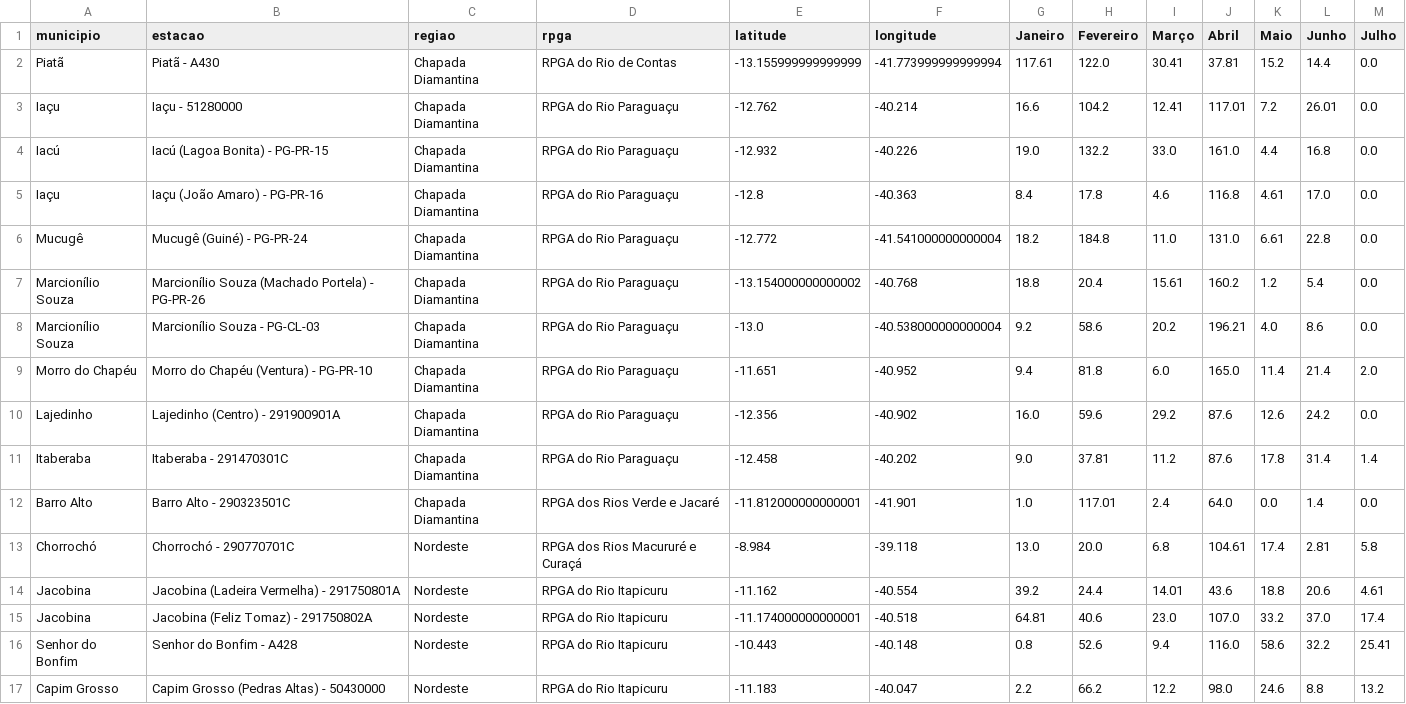
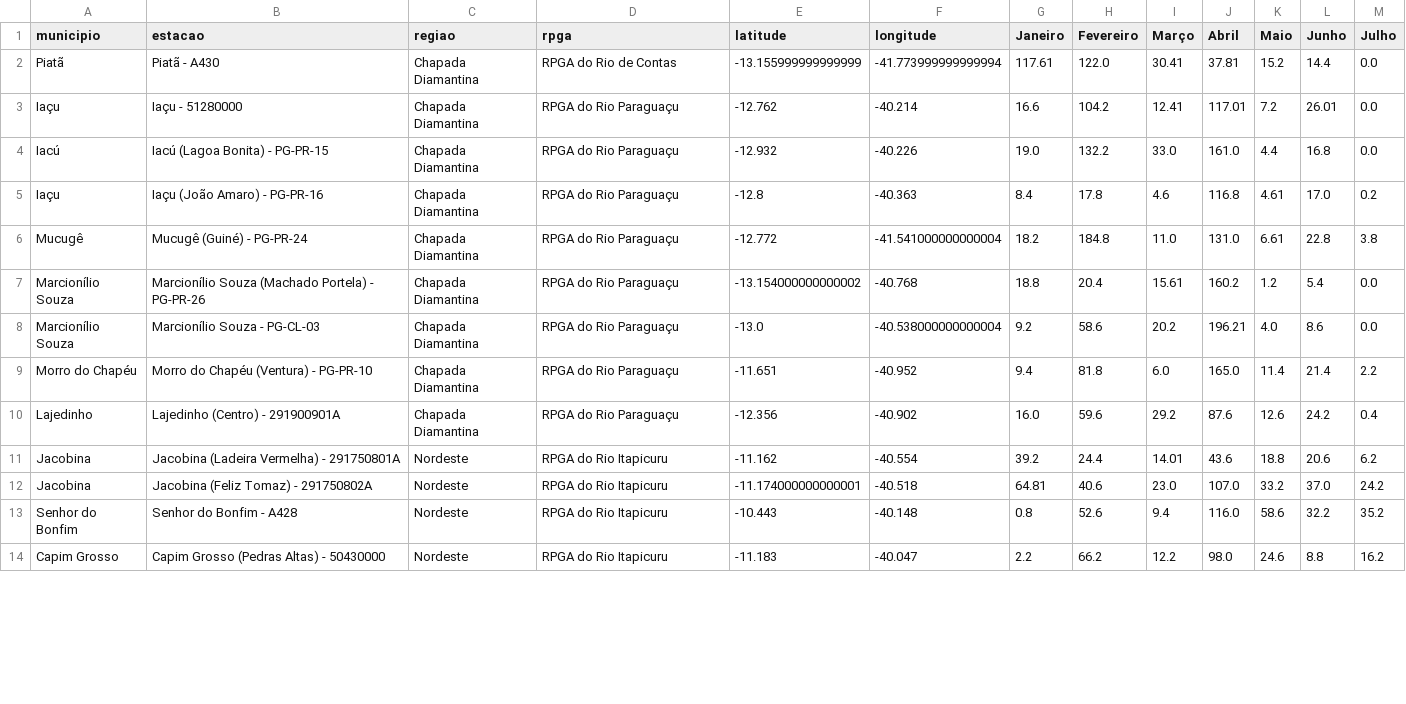
Before and after one commit to SantiagoAmaral/monitoramento1, a CSV file: dados/mensal/2021.csv, drawn as a sheet; only a part is shown; the diff covers the shown part only.

Commit message:
Add files via upload

```diff
--- a/dados/mensal/2021.csv
+++ b/dados/mensal/2021.csv
@@ -4,14 +4,11 @@ Iaçu,Iaçu - 51280000,Chapada Diamantina,RPGA do Rio Paraguaçu,-12.762,-40.214
 Iacú,Iacú (Lagoa Bonita) - PG-PR-15,Chapada Diamantina,RPGA do Rio Paraguaçu,-12.932,-40.226,19.0,132.2,33.0,161.0,4.4,16.8,0.0
-Iaçu,Iaçu (João Amaro) - PG-PR-16,Chapada Diamantina,RPGA do Rio Paraguaçu,-12.8,-40.363,8.4,17.8,4.6,116.8,4.61,17.0,0.0
-Mucugê,Mucugê (Guiné) - PG-PR-24,Chapada Diamantina,RPGA do Rio Paraguaçu,-12.772,-41.541000000000004,18.2,184.8,11.0,131.0,6.61,22.8,0.0
+Iaçu,Iaçu (João Amaro) - PG-PR-16,Chapada Diamantina,RPGA do Rio Paraguaçu,-12.8,-40.363,8.4,17.8,4.6,116.8,4.61,17.0,0.2
+Mucugê,Mucugê (Guiné) - PG-PR-24,Chapada Diamantina,RPGA do Rio Paraguaçu,-12.772,-41.541000000000004,18.2,184.8,11.0,131.0,6.61,22.8,3.8
 Marcionílio Souza,Marcionílio Souza (Machado Portela) - PG-PR-26,Chapada Diamantina,RPGA do Rio Paraguaçu,-13.154000000000002,-40.768,18.8,20.4,15.61,160.2,1.2,5.4,0.0
 Marcionílio Souza,Marcionílio Souza - PG-CL-03,Chapada Diamantina,RPGA do Rio Paraguaçu,-13.0,-40.538000000000004,9.2,58.6,20.2,196.21,4.0,8.6,0.0
-Morro do Chapéu,Morro do Chapéu (Ventura) - PG-PR-10,Chapada Diamantina,RPGA do Rio Paraguaçu,-11.651,-40.952,9.4,81.8,6.0,165.0,11.4,21.4,2.0
-Lajedinho,Lajedinho (Centro) - 291900901A,Chapada Diamantina,RPGA do Rio Paraguaçu,-12.356,-40.902,16.0,59.6,29.2,87.6,12.6,24.2,0.0
-Itaberaba,Itaberaba - 291470301C,Chapada Diamantina,RPGA do Rio Paraguaçu,-12.458,-40.202,9.0,37.81,11.2,87.6,17.8,31.4,1.4
-Barro Alto,Barro Alto - 290323501C,Chapada Diamantina,RPGA dos Rios Verde e Jacaré,-11.812000000000001,-41.901,1.0,117.01,2.4,64.0,0.0,1.4,0.0
-Chorrochó,Chorrochó - 290770701C,Nordeste,RPGA dos Rios Macururé e Curaçá,-8.984,-39.118,13.0,20.0,6.8,104.61,17.4,2.81,5.8
-Jacobina,Jacobina (Ladeira Vermelha) - 291750801A,Nordeste,RPGA do Rio Itapicuru,-11.162,-40.554,39.2,24.4,14.01,43.6,18.8,20.6,4.61
-Jacobina,Jacobina (Feliz Tomaz) - 291750802A,Nordeste,RPGA do Rio Itapicuru,-11.174000000000001,-40.518,64.81,40.6,23.0,107.0,33.2,37.0,17.4
-Senhor do Bonfim,Senhor do Bonfim - A428,Nordeste,RPGA do Rio Itapicuru,-10.443,-40.148,0.8,52.6,9.4,116.0,58.6,32.2,25.41
-Capim Grosso,Capim Grosso (Pedras Altas) - 50430000,Nordeste,RPGA do Rio Itapicuru,-11.183,-40.047,2.2,66.2,12.2,98.0,24.6,8.8,13.2
+Morro do Chapéu,Morro do Chapéu (Ventura) - PG-PR-10,Chapada Diamantina,RPGA do Rio Paraguaçu,-11.651,-40.952,9.4,81.8,6.0,165.0,11.4,21.4,2.2
+Lajedinho,Lajedinho (Centro) - 291900901A,Chapada Diamantina,RPGA do Rio Paraguaçu,-12.356,-40.902,16.0,59.6,29.2,87.6,12.6,24.2,0.4
+Jacobina,Jacobina (Ladeira Vermelha) - 291750801A,Nordeste,RPGA do Rio Itapicuru,-11.162,-40.554,39.2,24.4,14.01,43.6,18.8,20.6,6.2
+Jacobina,Jacobina (Feliz Tomaz) - 291750802A,Nordeste,RPGA do Rio Itapicuru,-11.174000000000001,-40.518,64.81,40.6,23.0,107.0,33.2,37.0,24.2
+Senhor do Bonfim,Senhor do Bonfim - A428,Nordeste,RPGA do Rio Itapicuru,-10.443,-40.148,0.8,52.6,9.4,116.0,58.6,32.2,35.2
+Capim Grosso,Capim Grosso (Pedras Altas) - 50430000,Nordeste,RPGA do Rio Itapicuru,-11.183,-40.047,2.2,66.2,12.2,98.0,24.6,8.8,16.2
```
Also changed, not shown: 3 removed rows and 50 edited cells elsewhere in this file.
